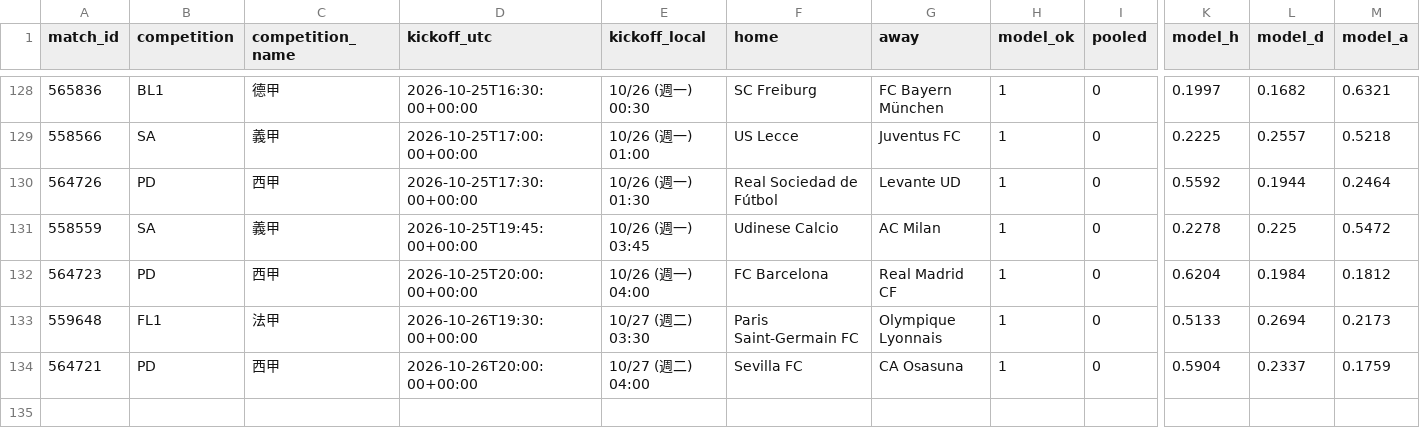
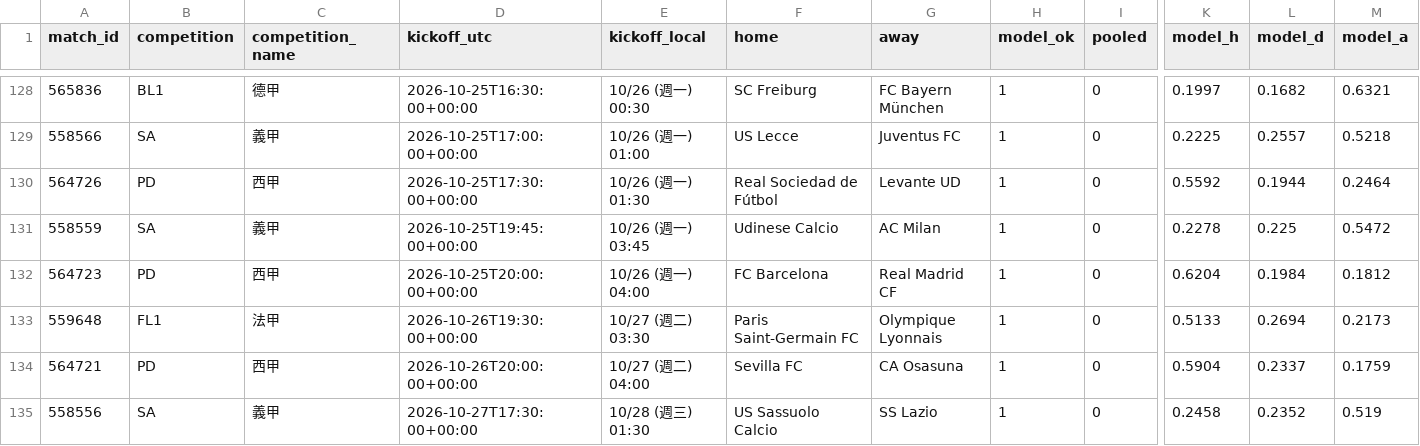
Before and after one commit to panchiyu1-cloud/sports-analyzer, a CSV file: data/reviews/football.csv, drawn as a sheet; only a part is shown, gaps mark what is left out; rows hold the shown columns only; the diff names each change by its address in the sheet, - before the commit and + after, or states it on an @@ line.

```diff
--- a/data/reviews/football.csv
+++ b/data/reviews/football.csv
+row 135: 558556 | SA | 義甲 | 2026-10-27T17:30:00+00:00 | 10/28 (週三) 01:30 | US Sassuolo Calcio | SS Lazio | 1 | 0 | 0.2458 | 0.2352 | 0.519
```
Also changed, not shown: 11 other files.
